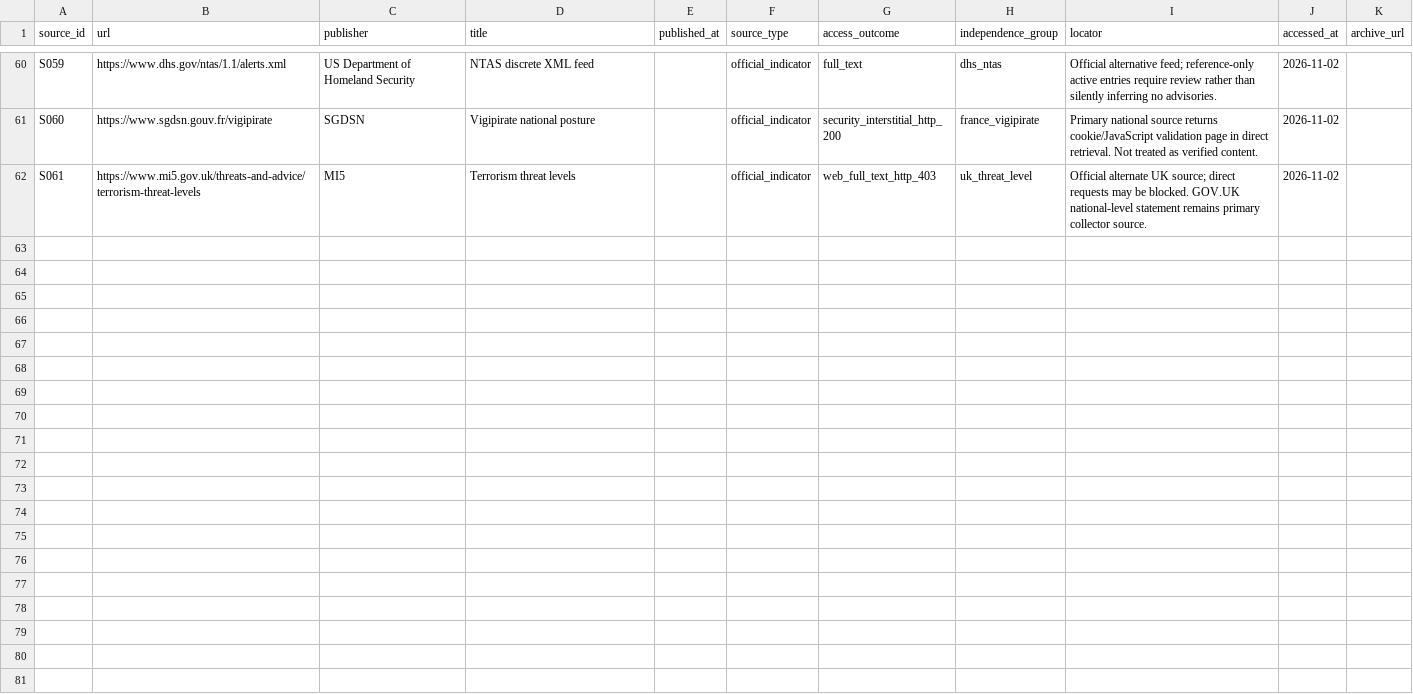
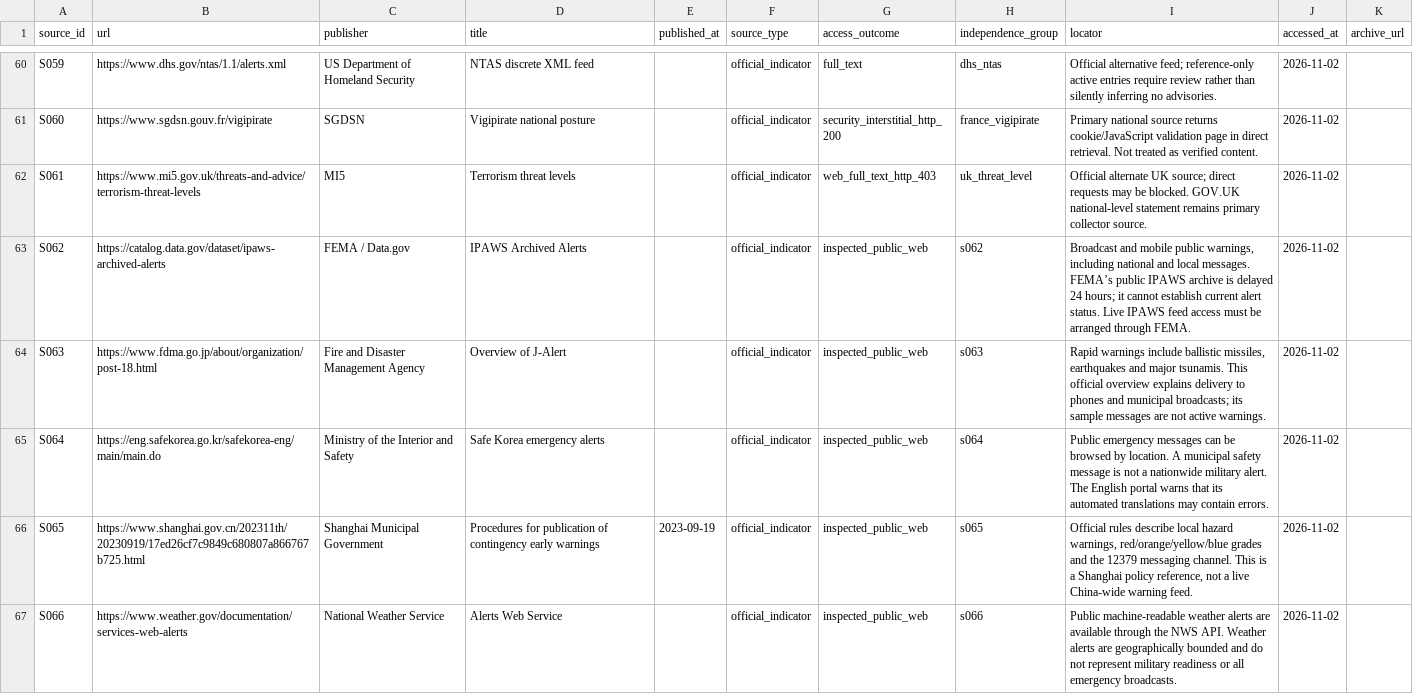
Before and after one commit to dtrezise/DoomsdayWatch, a CSV file: data/sources.csv, drawn as a sheet; only a part is shown, gaps mark what is left out; the diff names each change by its address in the sheet, - before the commit and + after, or states it on an @@ line.

Commit message:
Remove DEFCON and add verified official alert directory

```diff
--- a/data/sources.csv
+++ b/data/sources.csv
+row 63: S062 | https://catalog.data.gov/dataset/ipaws-archived-alerts | FEMA / Data.gov | IPAWS Archived Alerts |  | official_indicator | inspected_public_web | s062 | Broadcast and mobile public warnings, including national and local messages. FEMA’s public IPAWS archive is delayed 24 hours; it cannot establish current alert status. Live IPAWS feed access must be arranged through FEMA. | 2026-11-02
+row 64: S063 | https://www.fdma.go.jp/about/organization/post-18.html | Fire and Disaster Management Agency | Overview of J-Alert |  | official_indicator | inspected_public_web | s063 | Rapid warnings include ballistic missiles, earthquakes and major tsunamis. This official overview explains delivery to phones and municipal broadcasts; its sample messages are not active warnings. | 2026-11-02
+row 65: S064 | https://eng.safekorea.go.kr/safekorea-eng/main/main.do | Ministry of the Interior and Safety | Safe Korea emergency alerts |  | official_indicator | inspected_public_web | s064 | Public emergency messages can be browsed by location. A municipal safety message is not a nationwide military alert. The English portal warns that its automated translations may contain errors. | 2026-11-02
+row 66: S065 | https://www.shanghai.gov.cn/202311th/20230919/17ed26cf7c9849c680807a866767b725.html | Shanghai Municipal Government | Procedures for publication of contingency early warnings | 2023-09-19 | official_indicator | inspected_public_web | s065 | Official rules describe local hazard warnings, red/orange/yellow/blue grades and the 12379 messaging channel. This is a Shanghai policy reference, not a live China-wide warning feed. | 2026-11-02
+row 67: S066 | https://www.weather.gov/documentation/services-web-alerts | National Weather Service | Alerts Web Service |  | official_indicator | inspected_public_web | s066 | Public machine-readable weather alerts are available through the NWS API. Weather alerts are geographically bounded and do not represent military readiness or all emergency broadcasts. | 2026-11-02
```
Also changed, not shown: 10 other files.
